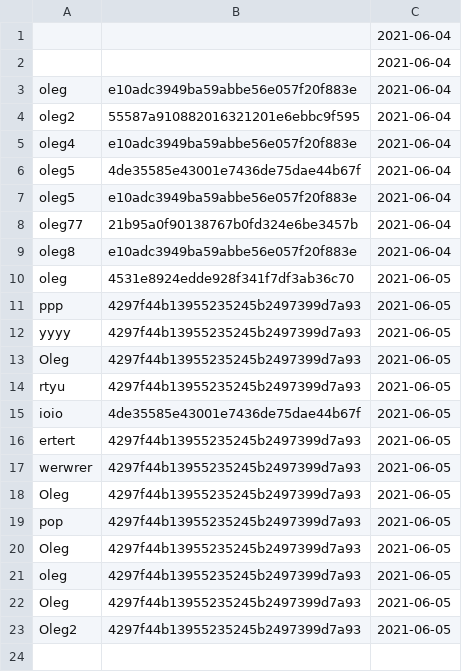
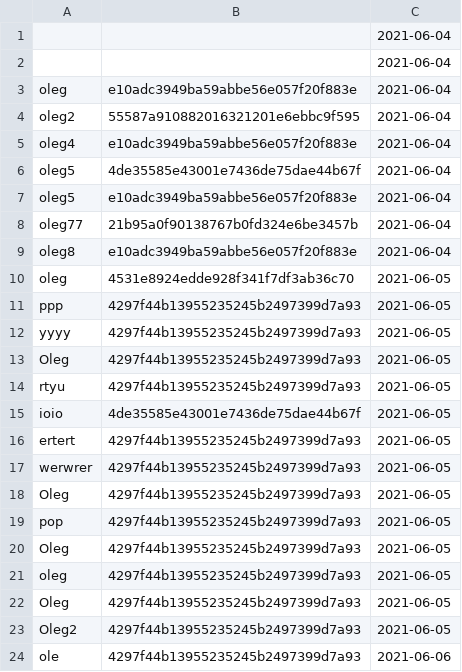
Before and after one commit to Oleg-Sergeyev/home-tasks, a CSV file: lesson_2/users.csv, drawn as a sheet.

```diff
--- a/lesson_2/users.csv
+++ b/lesson_2/users.csv
@@ -23 +23,2 @@ Oleg,4297f44b13955235245b2497399d7a93,2021-06-05
 Oleg2,4297f44b13955235245b2497399d7a93,2021-06-05
+ole,4297f44b13955235245b2497399d7a93,2021-06-06
```
Also changed, not shown: 5 other files.
